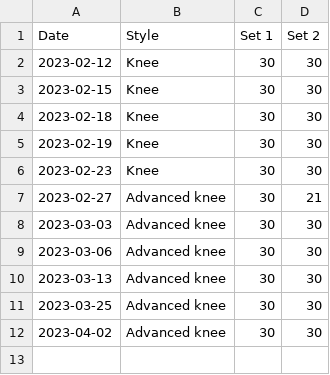
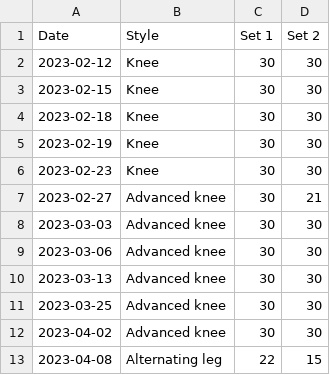
Before and after one commit to bewuethr/progress, a CSV file: _data/legraises.csv, drawn as a sheet.

```diff
--- a/_data/legraises.csv
+++ b/_data/legraises.csv
@@ -12 +12,2 @@ Date,Style,Set 1,Set 2
 2023-04-02,Advanced knee,30,30
+2023-04-08,Alternating leg,22,15
```
Also changed, not shown: 1 other file.
